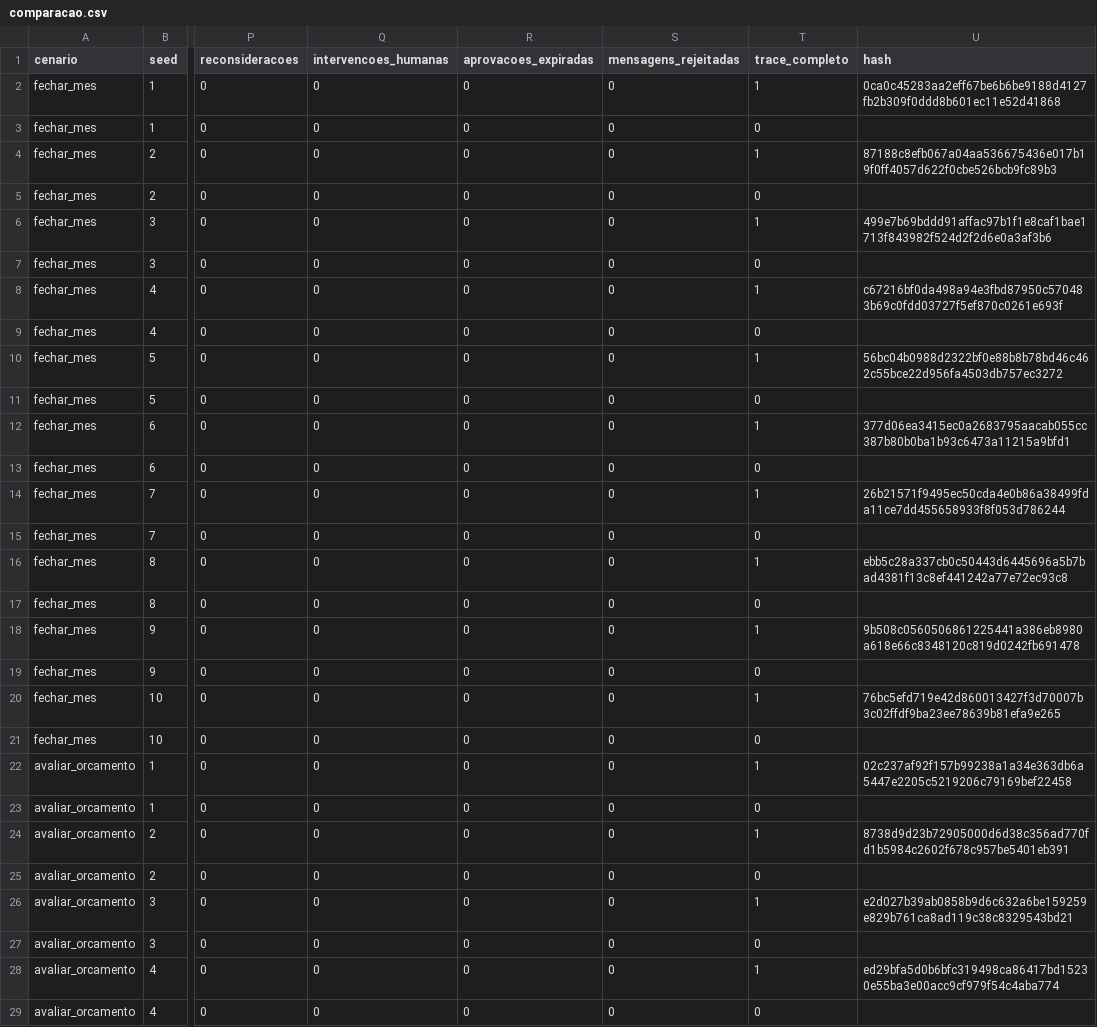
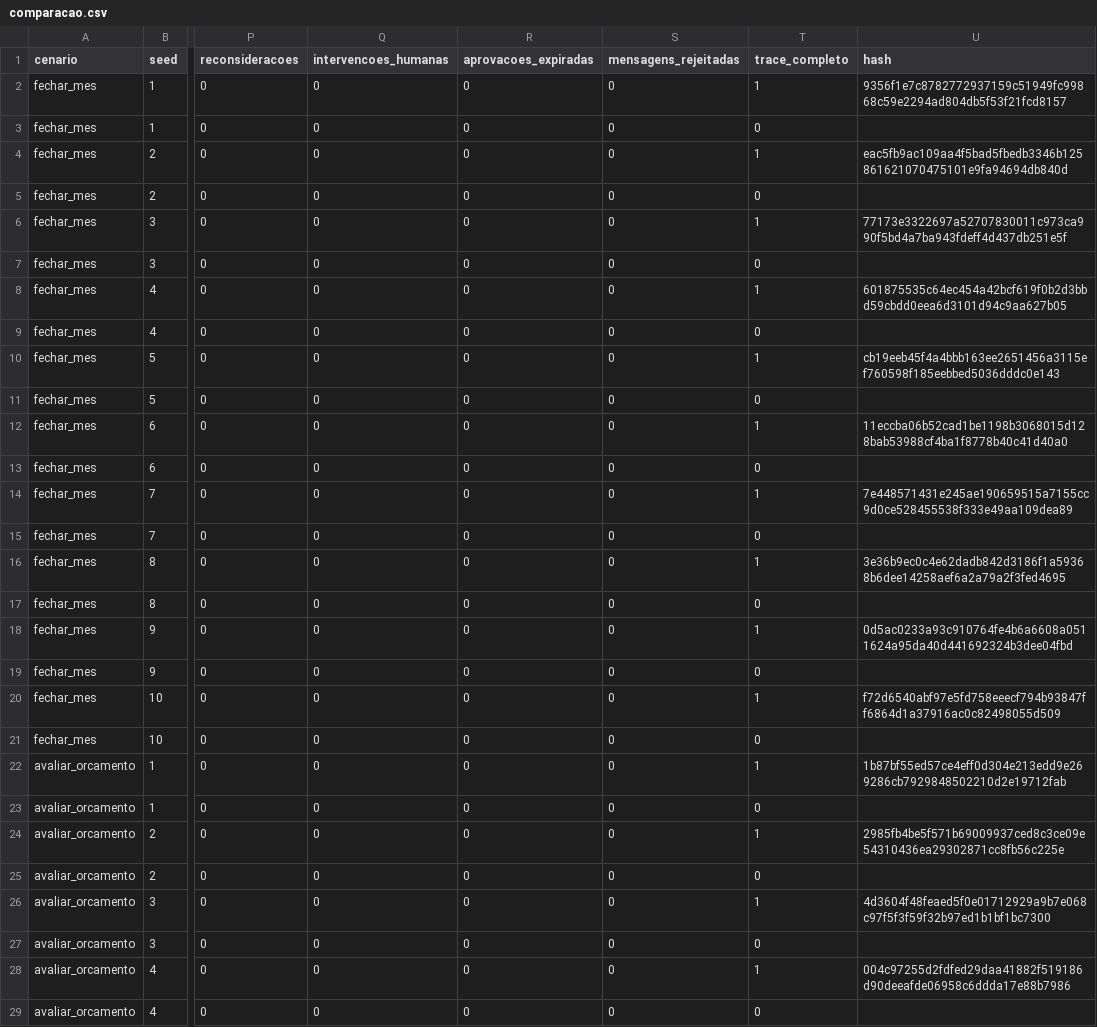
Before and after one commit to danrley-ribeiro/fin-dept-multiagents-project, a CSV file: docs/dsm3/resultados/comparacao.csv, drawn as a sheet; only a part is shown, gaps mark what is left out; the diff covers the shown part only; the diff names each change by its address in the sheet, - before the commit and + after, or states it on an @@ line.

```diff
--- a/docs/dsm3/resultados/comparacao.csv
+++ b/docs/dsm3/resultados/comparacao.csv
-U2 (hash): 0ca0c45283aa2eff67be6b6be9188d4127fb2b309f0ddd8b601ec11e52d41868
+U2 (hash): 9356f1e7c8782772937159c51949fc99868c59e2294ad804db5f53f21fcd8157
-U4 (hash): 87188c8efb067a04aa536675436e017b19f0ff4057d622f0cbe526bcb9fc89b3
+U4 (hash): eac5fb9ac109aa4f5bad5fbedb3346b125861621070475101e9fa94694db840d
-U6 (hash): 499e7b69bddd91affac97b1f1e8caf1bae1713f843982f524d2f2d6e0a3af3b6
+U6 (hash): 77173e3322697a52707830011c973ca990f5bd4a7ba943fdeff4d437db251e5f
-U8 (hash): c67216bf0da498a94e3fbd87950c570483b69c0fdd03727f5ef870c0261e693f
+U8 (hash): 601875535c64ec454a42bcf619f0b2d3bbd59cbdd0eea6d3101d94c9aa627b05
-U10 (hash): 56bc04b0988d2322bf0e88b8b78bd46c462c55bce22d956fa4503db757ec3272
+U10 (hash): cb19eeb45f4a4bbb163ee2651456a3115ef760598f185eebbed5036dddc0e143
-U12 (hash): 377d06ea3415ec0a2683795aacab055cc387b80b0ba1b93c6473a11215a9bfd1
+U12 (hash): 11eccba06b52cad1be1198b3068015d128bab53988cf4ba1f8778b40c41d40a0
-U14 (hash): 26b21571f9495ec50cda4e0b86a38499fda11ce7dd455658933f8f053d786244
+U14 (hash): 7e448571431e245ae190659515a7155cc9d0ce528455538f333e49aa109dea89
-U16 (hash): ebb5c28a337cb0c50443d6445696a5b7bad4381f13c8ef441242a77e72ec93c8
+U16 (hash): 3e36b9ec0c4e62dadb842d3186f1a59368b6dee14258aef6a2a79a2f3fed4695
-U18 (hash): 9b508c0560506861225441a386eb8980a618e66c8348120c819d0242fb691478
+U18 (hash): 0d5ac0233a93c910764fe4b6a6608a0511624a95da40d441692324b3dee04fbd
-U20 (hash): 76bc5efd719e42d860013427f3d70007b3c02ffdf9ba23ee78639b81efa9e265
+U20 (hash): f72d6540abf97e5fd758eeecf794b93847ff6864d1a37916ac0c82498055d509
-U22 (hash): 02c237af92f157b99238a1a34e363db6a5447e2205c5219206c79169bef22458
+U22 (hash): 1b87bf55ed57ce4eff0d304e213edd9e269286cb7929848502210d2e19712fab
-U24 (hash): 8738d9d23b72905000d6d38c356ad770fd1b5984c2602f678c957be5401eb391
+U24 (hash): 2985fb4be5f571b69009937ced8c3ce09e54310436ea29302871cc8fb56c225e
-U26 (hash): e2d027b39ab0858b9d6c632a6be159259e829b761ca8ad119c38c8329543bd21
+U26 (hash): 4d3604f48feaed5f0e01712929a9b7e068c97f5f3f59f32b97ed1b1bf1bc7300
-U28 (hash): ed29bfa5d0b6bfc319498ca86417bd15230e55ba3e00acc9cf979f54c4aba774
+U28 (hash): 004c97255d2fdfed29daa41882f519186d90deeafde06958c6ddda17e88b7986
```
Also changed, not shown: 126 edited cells elsewhere in this file, 47 other files.
